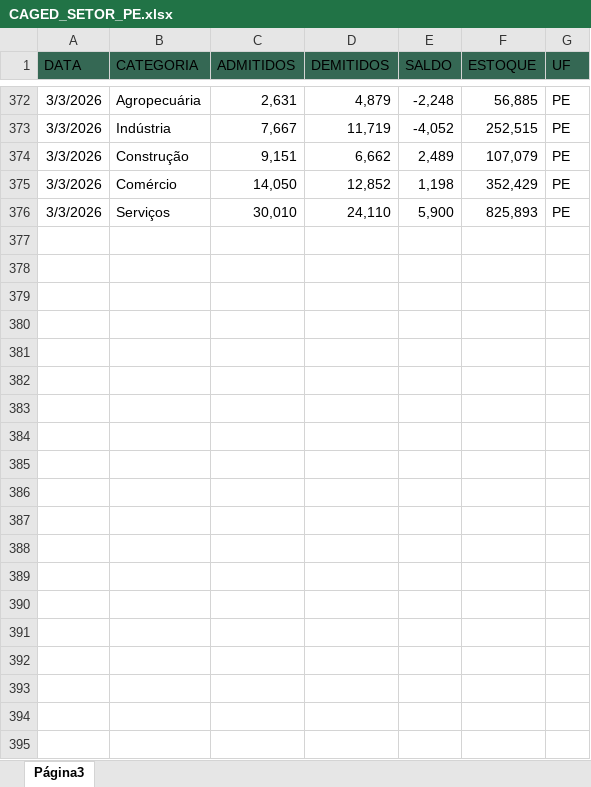
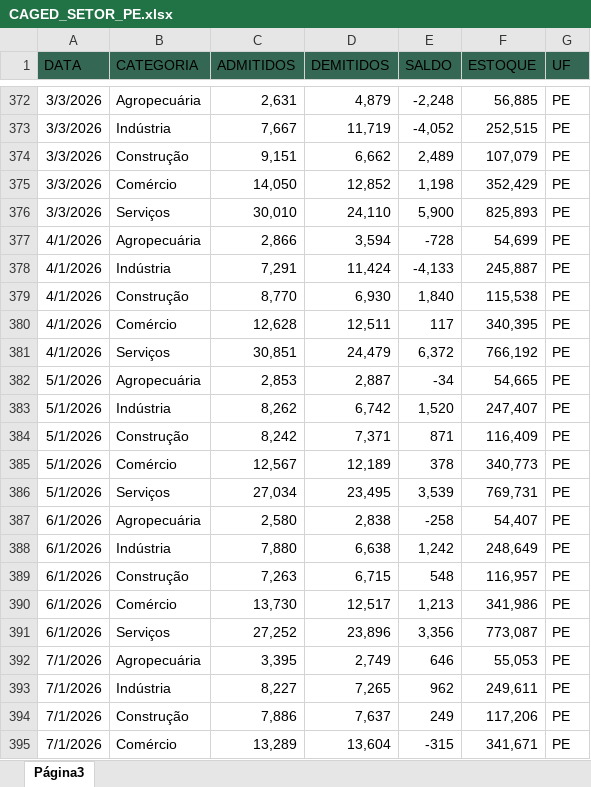
Before and after one commit to FlaviusSodre/Dashboard-Observatorio-Economico-PE, an Excel workbook: data/raw/CAGED_SETOR_PE.xlsx, sheet Página3, drawn as a sheet; only a part is shown, gaps mark what is left out; values as stored, in another font and other column widths than the file's, no borders; the diff covers the shown part only; the diff names each change by its address in the sheet, - before the commit and + after, or states it on an @@ line.

```diff
--- a/data/raw/CAGED_SETOR_PE.xlsx (sheet Página3)
+++ b/data/raw/CAGED_SETOR_PE.xlsx (sheet Página3)
+row 377: 4/1/2026 | Agropecuária | 2,866 | 3,594 | -728 | 54,699 | PE
+row 378: 4/1/2026 | Indústria | 7,291 | 11,424 | -4,133 | 245,887 | PE
+row 379: 4/1/2026 | Construção | 8,770 | 6,930 | 1,840 | 115,538 | PE
+row 380: 4/1/2026 | Comércio | 12,628 | 12,511 | 117 | 340,395 | PE
+row 381: 4/1/2026 | Serviços | 30,851 | 24,479 | 6,372 | 766,192 | PE
+row 382: 5/1/2026 | Agropecuária | 2,853 | 2,887 | -34 | 54,665 | PE
+row 383: 5/1/2026 | Indústria | 8,262 | 6,742 | 1,520 | 247,407 | PE
+row 384: 5/1/2026 | Construção | 8,242 | 7,371 | 871 | 116,409 | PE
+row 385: 5/1/2026 | Comércio | 12,567 | 12,189 | 378 | 340,773 | PE
+row 386: 5/1/2026 | Serviços | 27,034 | 23,495 | 3,539 | 769,731 | PE
+row 387: 6/1/2026 | Agropecuária | 2,580 | 2,838 | -258 | 54,407 | PE
+row 388: 6/1/2026 | Indústria | 7,880 | 6,638 | 1,242 | 248,649 | PE
+row 389: 6/1/2026 | Construção | 7,263 | 6,715 | 548 | 116,957 | PE
+row 390: 6/1/2026 | Comércio | 13,730 | 12,517 | 1,213 | 341,986 | PE
+row 391: 6/1/2026 | Serviços | 27,252 | 23,896 | 3,356 | 773,087 | PE
+row 392: 7/1/2026 | Agropecuária | 3,395 | 2,749 | 646 | 55,053 | PE
+row 393: 7/1/2026 | Indústria | 8,227 | 7,265 | 962 | 249,611 | PE
+row 394: 7/1/2026 | Construção | 7,886 | 7,637 | 249 | 117,206 | PE
+row 395: 7/1/2026 | Comércio | 13,289 | 13,604 | -315 | 341,671 | PE
```
Also changed, not shown: 11 added rows elsewhere in this sheet, data/raw/CAGED_PE.xlsx, data/raw/pnad_regional/DESALENTADOS.xlsx, 16 other files.
